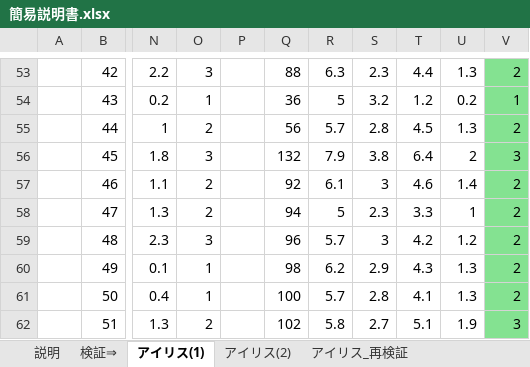
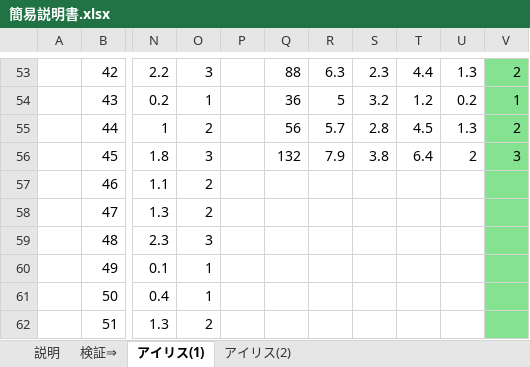
Before and after one commit to gkameyama/predict, an Excel workbook: 簡易説明書.xlsx, sheet アイリス(1), drawn as a sheet; only a part is shown, gaps mark what is left out; values as stored, in another font and other column widths than the file's, no borders; the diff covers the shown part only; the diff names each change by its address in the sheet, - before the commit and + after, or states it on an @@ line.

```diff
--- a/簡易説明書.xlsx (sheet アイリス(1))
+++ b/簡易説明書.xlsx (sheet アイリス(1))
-sheet tab: アイリス_再検証
-Q57: 92
+Q57: (empty)
-R57: 6.1
+R57: (empty)
-S57: 3
+S57: (empty)
-T57: 4.6
+T57: (empty)
-U57: 1.4
+U57: (empty)
-V57:V61: 2
+V57:V61: (empty)
-Q58: 94
+Q58: (empty)
-R58: 5
+R58: (empty)
-S58: 2.3
+S58: (empty)
-T58: 3.3
+T58: (empty)
-U58: 1
+U58: (empty)
-Q59: 96
+Q59: (empty)
-R59: 5.7
+R59: (empty)
-S59: 3
+S59: (empty)
-T59: 4.2
+T59: (empty)
-U59: 1.2
+U59: (empty)
-Q60: 98
+Q60: (empty)
-R60: 6.2
+R60: (empty)
-S60: 2.9
+S60: (empty)
-T60: 4.3
+T60: (empty)
-U60:U61: 1.3
+U60:U61: (empty)
-Q61: 100
+Q61: (empty)
-R61: 5.7
+R61: (empty)
-S61: 2.8
+S61: (empty)
-T61: 4.1
+T61: (empty)
-Q62: 102
+Q62: (empty)
-R62: 5.8
+R62: (empty)
-S62: 2.7
+S62: (empty)
-T62: 5.1
+T62: (empty)
-U62: 1.9
+U62: (empty)
-V62: 3
+V62: (empty)
```
Also changed, not shown: 132 edited cells elsewhere in this sheet, sheet アイリス(2).
